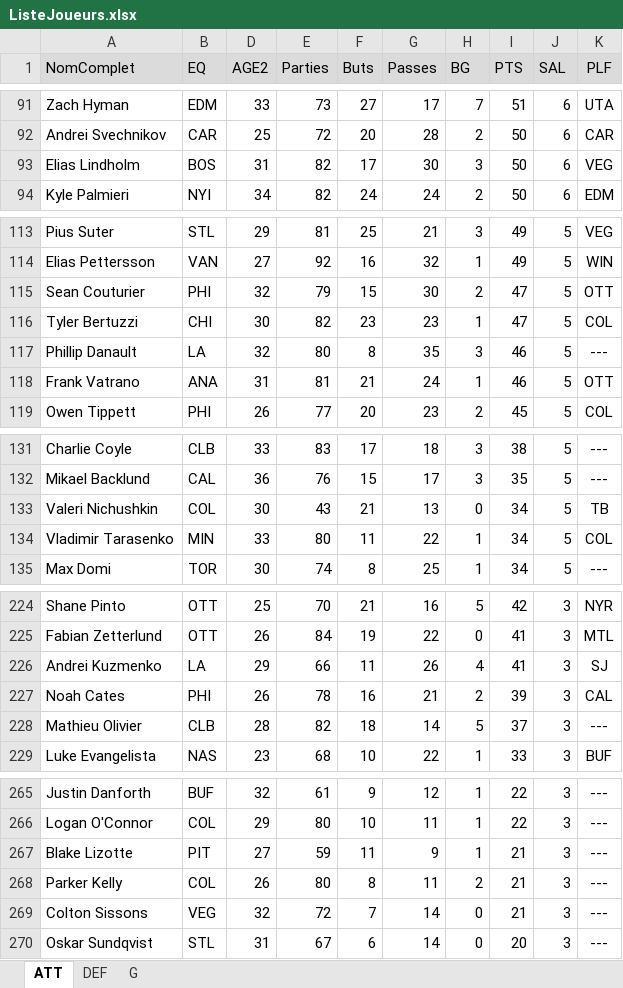
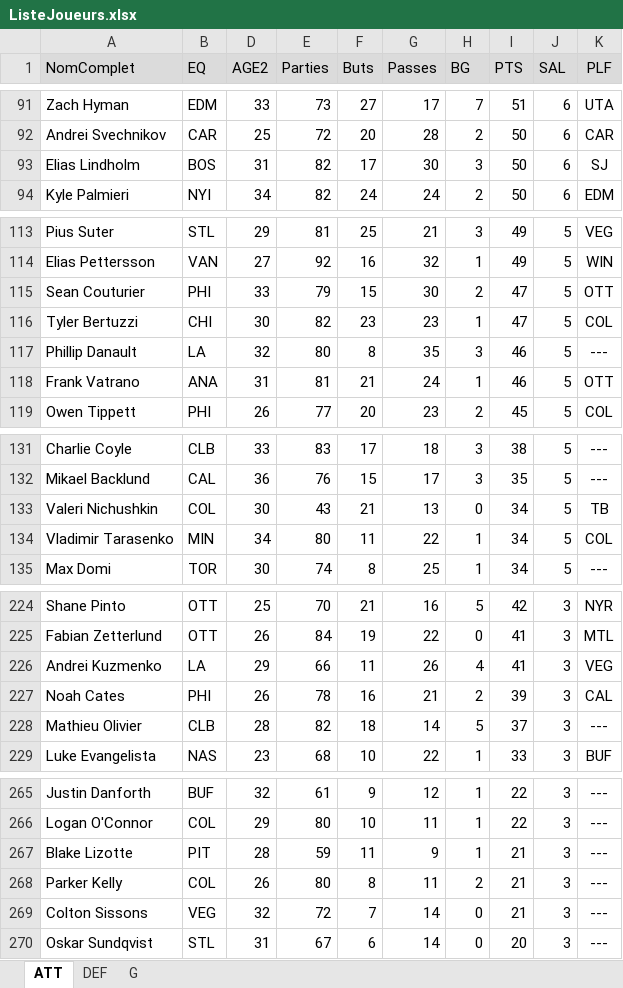
Before and after one commit to poolplf/plf, an Excel workbook: data/ListeJoueurs.xlsx, sheet ATT, drawn as a sheet; only a part is shown, gaps mark what is left out; values as stored, in another font and other column widths than the file's, no borders; table styles not drawn; the diff covers the shown part only; the diff names each change by its address in the sheet, - before the commit and + after, or states it on an @@ line.

```diff
--- a/data/ListeJoueurs.xlsx (sheet ATT)
+++ b/data/ListeJoueurs.xlsx (sheet ATT)
-K93 (PLF): VEG
+K93 (PLF): SJ
-D115 (AGE2): 32
+D115 (AGE2): 33
-D134 (AGE2): 33
+D134 (AGE2): 34
-K226 (PLF): SJ
+K226 (PLF): VEG
-D267 (AGE2): 27
+D267 (AGE2): 28
```
Also changed, not shown: 23 edited cells elsewhere in this sheet, sheet DEF, sheet G.
